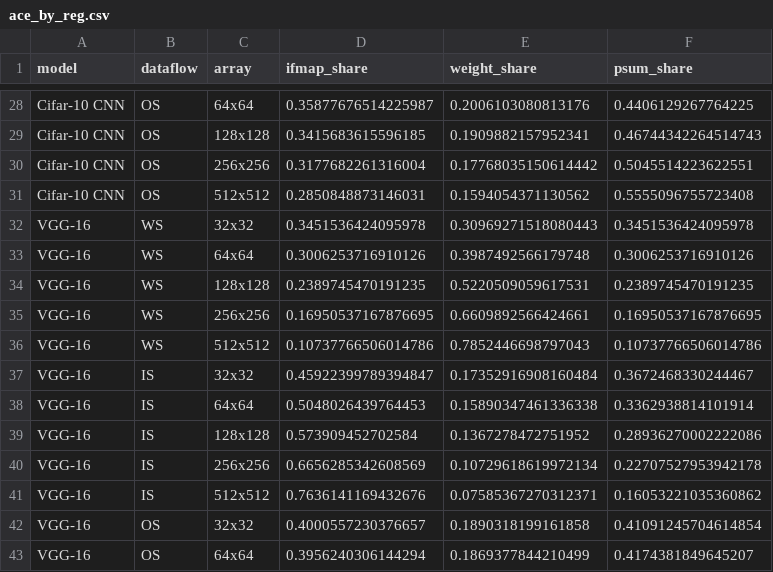
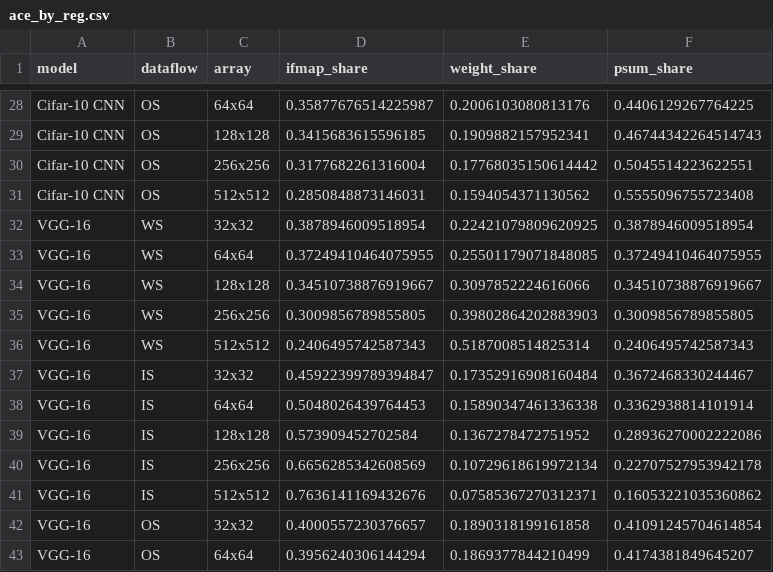
Before and after one commit to juwadeLone/avf-learning, a CSV file: results/ace_by_reg.csv, drawn as a sheet; only a part is shown, gaps mark what is left out; the diff covers the shown part only.

```diff
--- a/results/ace_by_reg.csv
+++ b/results/ace_by_reg.csv
@@ -31,7 +31,7 @@ Cifar-10 CNN,OS,256x256,0.3177682261316004,0.17768035150614442,0.504551422362255
 Cifar-10 CNN,OS,512x512,0.2850848873146031,0.1594054371130562,0.5555096755723408
-VGG-16,WS,32x32,0.3451536424095978,0.30969271518080443,0.3451536424095978
-VGG-16,WS,64x64,0.3006253716910126,0.3987492566179748,0.3006253716910126
-VGG-16,WS,128x128,0.2389745470191235,0.5220509059617531,0.2389745470191235
-VGG-16,WS,256x256,0.16950537167876695,0.6609892566424661,0.16950537167876695
-VGG-16,WS,512x512,0.10737766506014786,0.7852446698797043,0.10737766506014786
+VGG-16,WS,32x32,0.3878946009518954,0.22421079809620925,0.3878946009518954
+VGG-16,WS,64x64,0.37249410464075955,0.25501179071848085,0.37249410464075955
+VGG-16,WS,128x128,0.34510738876919667,0.3097852224616066,0.34510738876919667
+VGG-16,WS,256x256,0.3009856789855805,0.39802864202883903,0.3009856789855805
+VGG-16,WS,512x512,0.2406495742587343,0.5187008514825314,0.2406495742587343
 VGG-16,IS,32x32,0.45922399789394847,0.17352916908160484,0.3672468330244467
```
Also changed, not shown: 30 edited cells elsewhere in this file, results/fig12_layer_avf.csv, results/fig6_model_avf.csv, 2 other files.
